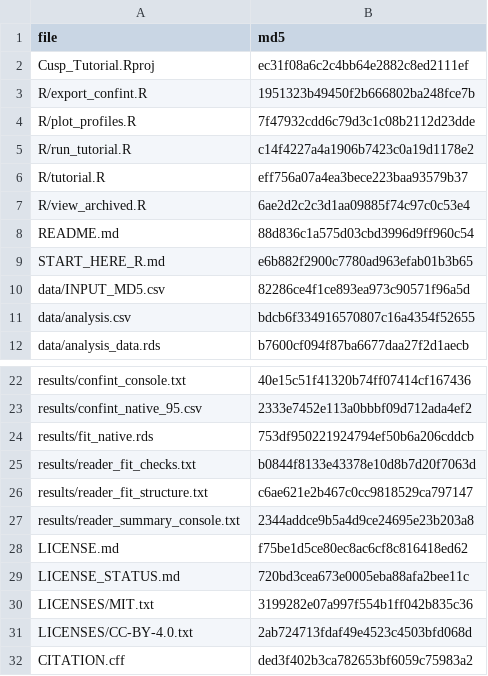
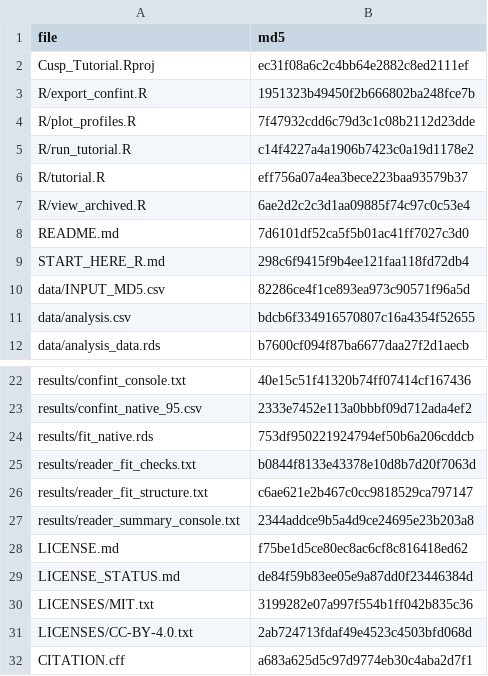
Before and after one commit to Renaud-Mabire/stochastic-cusp-tutorial, a CSV file: READER_FILES_MD5.csv, drawn as a sheet; only a part is shown, gaps mark what is left out.

```diff
--- a/READER_FILES_MD5.csv
+++ b/READER_FILES_MD5.csv
@@ -7,4 +7,4 @@ R/tutorial.R,eff756a07a4ea3bece223baa93579b37
 R/view_archived.R,6ae2d2c2c3d1aa09885f74c97c0c53e4
-README.md,88d836c1a575d03cbd3996d9ff960c54
-START_HERE_R.md,e6b882f2900c7780ad963efab01b3b65
+README.md,7d6101df52ca5f5b01ac41ff7027c3d0
+START_HERE_R.md,298c6f9415f9b4ee121faa118fd72db4
 data/INPUT_MD5.csv,82286ce4f1ce893ea973c90571f96a5d
@@ -28,5 +28,5 @@ results/reader_summary_console.txt,2344addce9b5a4d9ce24695e23b203a8
 LICENSE.md,f75be1d5ce80ec8ac6cf8c816418ed62
-LICENSE_STATUS.md,720bd3cea673e0005eba88afa2bee11c
+LICENSE_STATUS.md,de84f59b83ee05e9a87dd0f23446384d
 LICENSES/MIT.txt,3199282e07a997f554b1ff042b835c36
 LICENSES/CC-BY-4.0.txt,2ab724713fdaf49e4523c4503bfd068d
-CITATION.cff,ded3f402b3ca782653bf6059c75983a2
+CITATION.cff,a683a625d5c97d9774eb30c4aba2d7f1
```
Also changed, not shown: REPOSITORY_MANIFEST_SHA256.csv, 4 other files.
